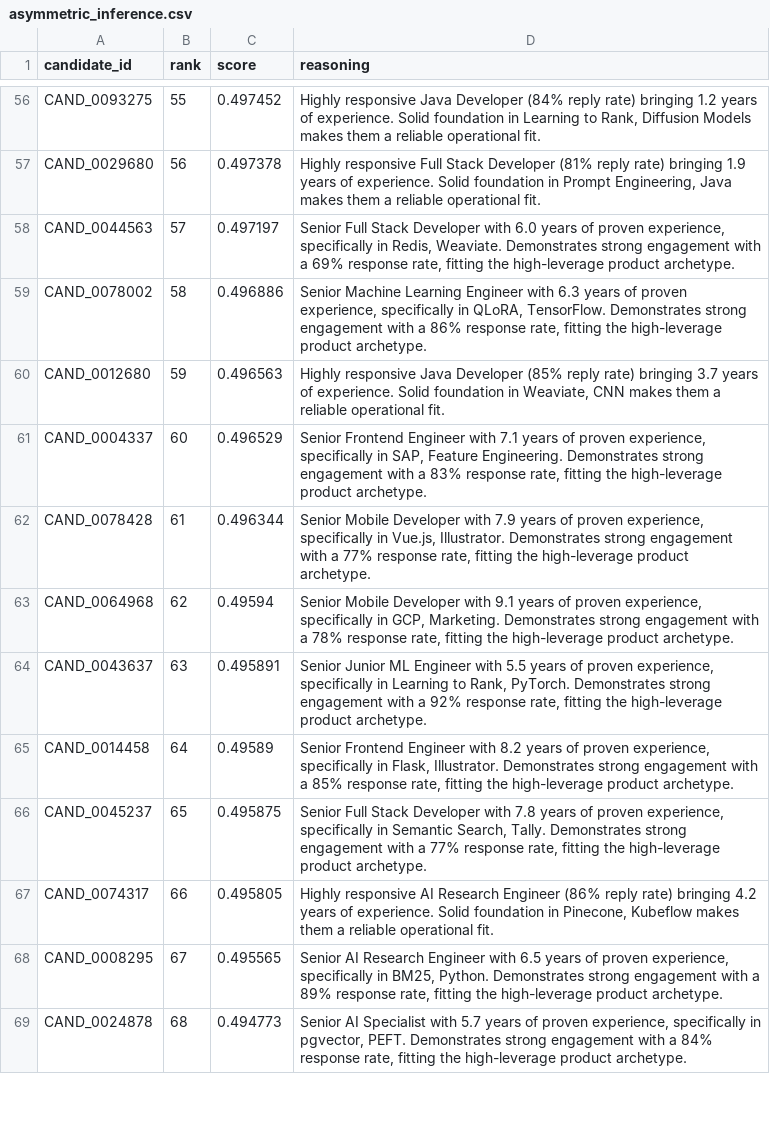
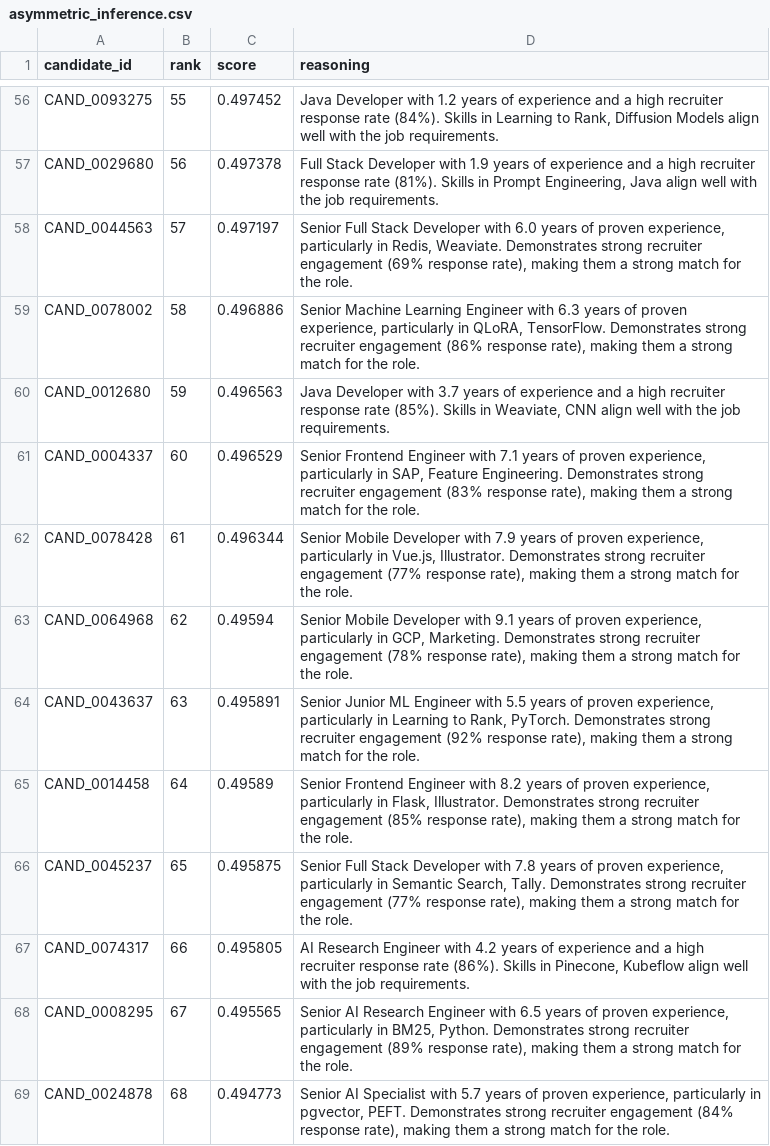
Before and after one commit to saichethana28/redrob-hackathon, a CSV file: asymmetric_inference.csv, drawn as a sheet; only a part is shown, gaps mark what is left out; the diff covers the shown part only; the diff names each change by its address in the sheet, - before the commit and + after, or states it on an @@ line.

Commit message:
Update README.md and rank.py

```diff
--- a/asymmetric_inference.csv
+++ b/asymmetric_inference.csv
-D56 (reasoning): Highly responsive Java Developer (84% reply rate) bringing 1.2 years of experience. Solid foundation in Learning to Rank, Diffusion Models makes them a reliable operational fit.
+D56 (reasoning): Java Developer with 1.2 years of experience and a high recruiter response rate (84%). Skills in Learning to Rank, Diffusion Models align well with the job requirements.
-D57 (reasoning): Highly responsive Full Stack Developer (81% reply rate) bringing 1.9 years of experience. Solid foundation in Prompt Engineering, Java makes them a reliable operational fit.
+D57 (reasoning): Full Stack Developer with 1.9 years of experience and a high recruiter response rate (81%). Skills in Prompt Engineering, Java align well with the job requirements.
-D58 (reasoning): …proven experience, specifically in Redis, Weaviate. Demonstrates strong engagement with a 69% response rate, fitting the high-leverage product archetype.
+D58 (reasoning): …proven experience, particularly in Redis, Weaviate. Demonstrates strong recruiter engagement (69% response rate), making them a strong match for the role.
-D59 (reasoning): …proven experience, specifically in QLoRA, TensorFlow. Demonstrates strong engagement with a 86% response rate, fitting the high-leverage product archetype.
+D59 (reasoning): …proven experience, particularly in QLoRA, TensorFlow. Demonstrates strong recruiter engagement (86% response rate), making them a strong match for the role.
-D60 (reasoning): Highly responsive Java Developer (85% reply rate) bringing 3.7 years of experience. Solid foundation in Weaviate, CNN makes them a reliable operational fit.
+D60 (reasoning): Java Developer with 3.7 years of experience and a high recruiter response rate (85%). Skills in Weaviate, CNN align well with the job requirements.
-D61 (reasoning): …proven experience, specifically in SAP, Feature Engineering. Demonstrates strong engagement with a 83% response rate, fitting the high-leverage product archetype.
+D61 (reasoning): …proven experience, particularly in SAP, Feature Engineering. Demonstrates strong recruiter engagement (83% response rate), making them a strong match for the role.
-D62 (reasoning): …proven experience, specifically in Vue.js, Illustrator. Demonstrates strong engagement with a 77% response rate, fitting the high-leverage product archetype.
+D62 (reasoning): …proven experience, particularly in Vue.js, Illustrator. Demonstrates strong recruiter engagement (77% response rate), making them a strong match for the role.
-D63 (reasoning): …proven experience, specifically in GCP, Marketing. Demonstrates strong engagement with a 78% response rate, fitting the high-leverage product archetype.
+D63 (reasoning): …proven experience, particularly in GCP, Marketing. Demonstrates strong recruiter engagement (78% response rate), making them a strong match for the role.
-D64 (reasoning): …proven experience, specifically in Learning to Rank, PyTorch. Demonstrates strong engagement with a 92% response rate, fitting the high-leverage product archetype.
+D64 (reasoning): …proven experience, particularly in Learning to Rank, PyTorch. Demonstrates strong recruiter engagement (92% response rate), making them a strong match for the role.
-D65 (reasoning): …proven experience, specifically in Flask, Illustrator. Demonstrates strong engagement with a 85% response rate, fitting the high-leverage product archetype.
+D65 (reasoning): …proven experience, particularly in Flask, Illustrator. Demonstrates strong recruiter engagement (85% response rate), making them a strong match for the role.
-D66 (reasoning): …proven experience, specifically in Semantic Search, Tally. Demonstrates strong engagement with a 77% response rate, fitting the high-leverage product archetype.
+D66 (reasoning): …proven experience, particularly in Semantic Search, Tally. Demonstrates strong recruiter engagement (77% response rate), making them a strong match for the role.
-D67 (reasoning): Highly responsive AI Research Engineer (86% reply rate) bringing 4.2 years of experience. Solid foundation in Pinecone, Kubeflow makes them a reliable operational fit.
+D67 (reasoning): AI Research Engineer with 4.2 years of experience and a high recruiter response rate (86%). Skills in Pinecone, Kubeflow align well with the job requirements.
-D68 (reasoning): …proven experience, specifically in BM25, Python. Demonstrates strong engagement with a 89% response rate, fitting the high-leverage product archetype.
+D68 (reasoning): …proven experience, particularly in BM25, Python. Demonstrates strong recruiter engagement (89% response rate), making them a strong match for the role.
-D69 (reasoning): …proven experience, specifically in pgvector, PEFT. Demonstrates strong engagement with a 84% response rate, fitting the high-leverage product archetype.
+D69 (reasoning): …proven experience, particularly in pgvector, PEFT. Demonstrates strong recruiter engagement (84% response rate), making them a strong match for the role.
```
Also changed, not shown: 86 edited cells elsewhere in this file, 2 other files.
